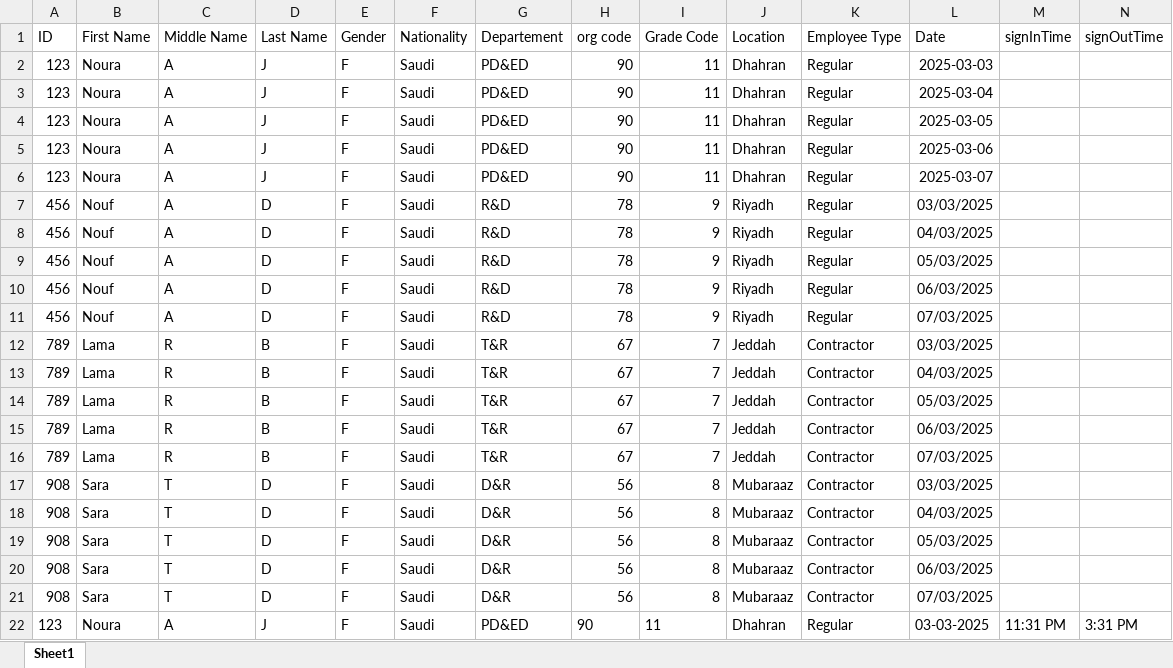
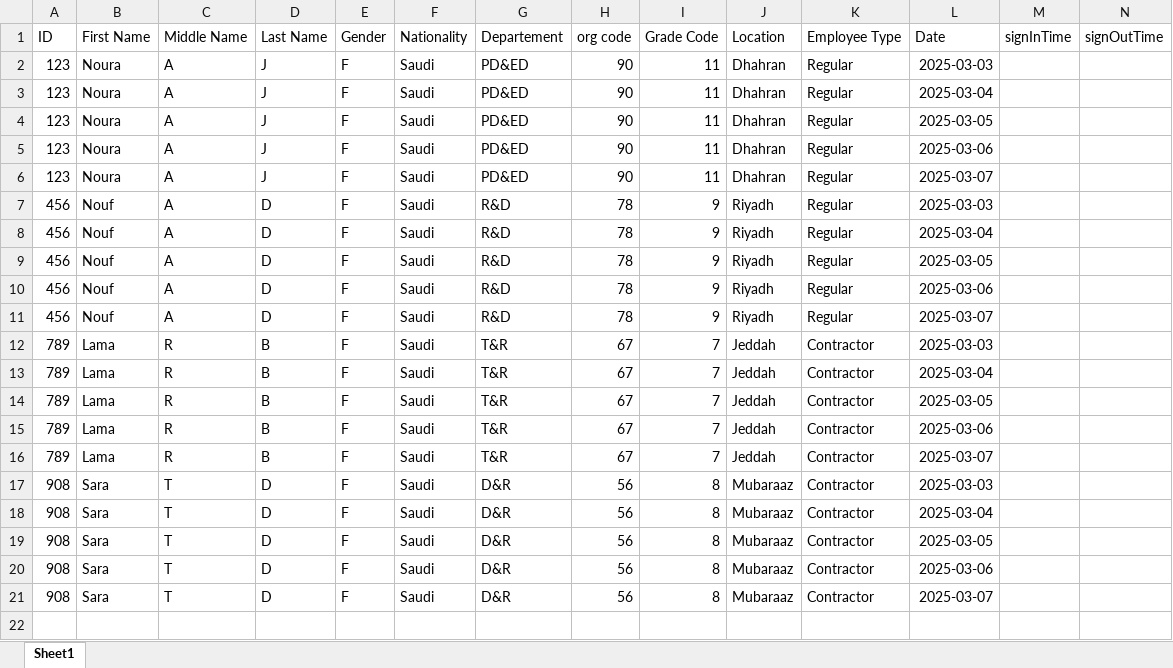
Before and after one commit to Noura-j/excelfile, an Excel workbook: test.xlsx, sheet Sheet1, drawn as a sheet; values as stored, in another font and other column widths than the file's, no borders; table styles not drawn; the diff names each change by its address in the sheet, - before the commit and + after, or states it on an @@ line.

Commit message:
Updating SHEEET.xlsx

```diff
--- a/test.xlsx (sheet Sheet1)
+++ b/test.xlsx (sheet Sheet1)
-L7 (Date): 03/03/2025
+L7 (Date): 2025-03-03
-L8 (Date): 04/03/2025
+L8 (Date): 2025-03-04
-L9 (Date): 05/03/2025
+L9 (Date): 2025-03-05
-L10 (Date): 06/03/2025
+L10 (Date): 2025-03-06
-L11 (Date): 07/03/2025
+L11 (Date): 2025-03-07
-L12 (Date): 03/03/2025
+L12 (Date): 2025-03-03
-L13 (Date): 04/03/2025
+L13 (Date): 2025-03-04
-L14 (Date): 05/03/2025
+L14 (Date): 2025-03-05
-L15 (Date): 06/03/2025
+L15 (Date): 2025-03-06
-L16 (Date): 07/03/2025
+L16 (Date): 2025-03-07
-L17 (Date): 03/03/2025
+L17 (Date): 2025-03-03
-L18 (Date): 04/03/2025
+L18 (Date): 2025-03-04
-L19 (Date): 05/03/2025
+L19 (Date): 2025-03-05
-L20 (Date): 06/03/2025
+L20 (Date): 2025-03-06
-L21 (Date): 07/03/2025
+L21 (Date): 2025-03-07
-row 22: 123 | Noura | A | J | F | Saudi | PD&ED | 90 | 11 | Dhahran | Regular | 03-03-2025 | 11:31 PM | 3:31 PM
```
